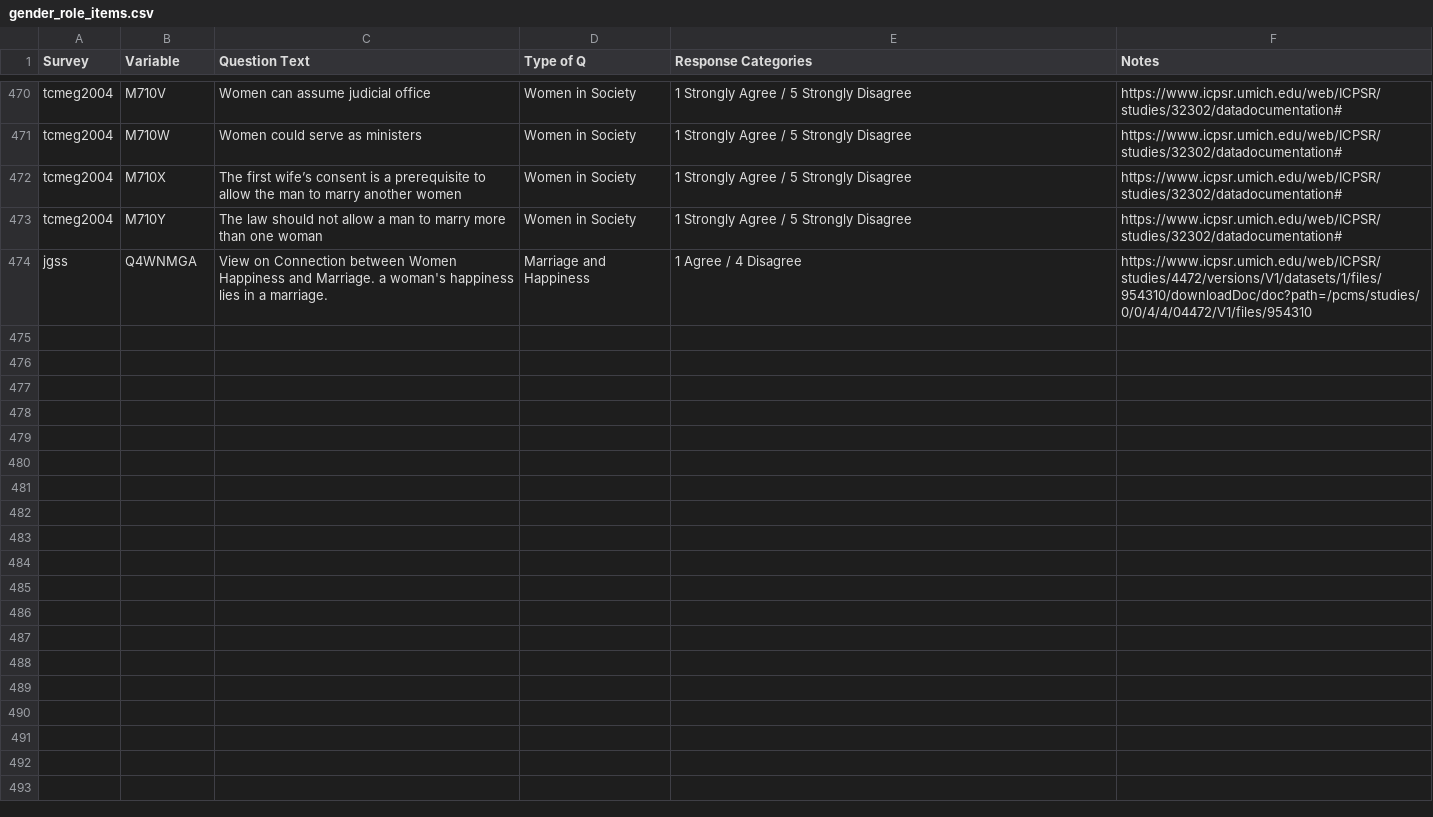
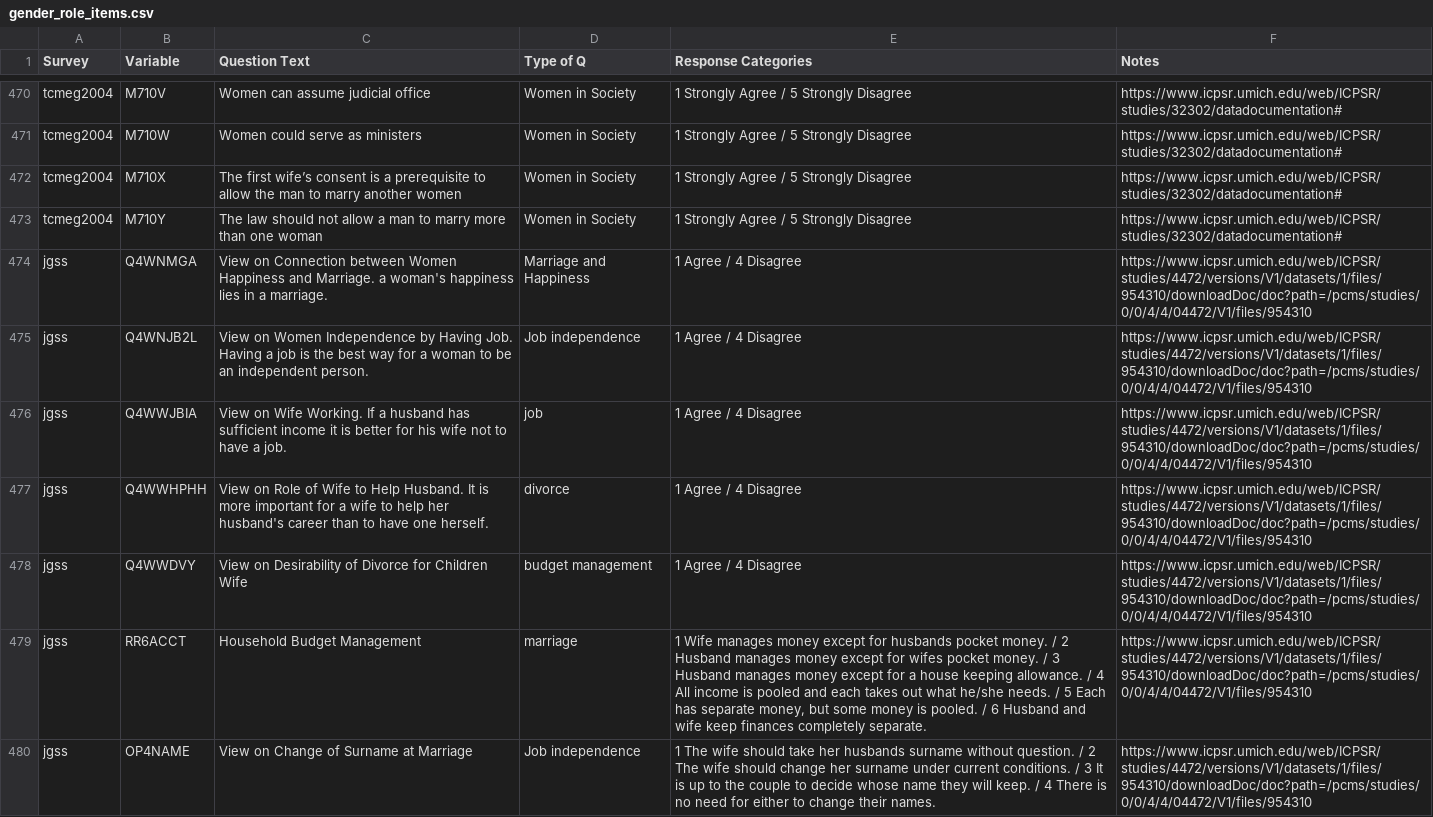
Before and after one commit to fsolt/dcpo_gender_roles, a CSV file: data-raw/gender_role_items.csv, drawn as a sheet; only a part is shown, gaps mark what is left out; the diff names each change by its address in the sheet, - before the commit and + after, or states it on an @@ line.

Commit message:
Update gender_role_items.csv

```diff
--- a/data-raw/gender_role_items.csv
+++ b/data-raw/gender_role_items.csv
+row 475: jgss | Q4WNJB2L | View on Women Independence by Having Job. Having a job is the best way for a woman to be an independent person. | Job independence | 1 Agree / 4 Disagree | https://www.icpsr.umich.edu/web/ICPSR/studies/4472/versions/V1/datasets/1/files/954310/downloadDoc/doc?path=/pcms/studies/0/0/4/4/04472/V1/files/954310
+row 476: jgss | Q4WWJBIA | View on Wife Working. If a husband has sufficient income it is better for his wife not to have a job. | job | 1 Agree / 4 Disagree | https://www.icpsr.umich.edu/web/ICPSR/studies/4472/versions/V1/datasets/1/files/954310/downloadDoc/doc?path=/pcms/studies/0/0/4/4/04472/V1/files/954310
+row 477: jgss | Q4WWHPHH | View on Role of Wife to Help Husband. It is more important for a wife to help her husband's career than to have one herself. | divorce | 1 Agree / 4 Disagree | https://www.icpsr.umich.edu/web/ICPSR/studies/4472/versions/V1/datasets/1/files/954310/downloadDoc/doc?path=/pcms/studies/0/0/4/4/04472/V1/files/954310
+row 478: jgss | Q4WWDVY | View on Desirability of Divorce for Children Wife | budget management | 1 Agree / 4 Disagree | https://www.icpsr.umich.edu/web/ICPSR/studies/4472/versions/V1/datasets/1/files/954310/downloadDoc/doc?path=/pcms/studies/0/0/4/4/04472/V1/files/954310
+row 479: jgss | RR6ACCT | Household Budget Management | marriage | 1 Wife manages money except for husbands pocket money. / 2 Husband manages money except for wifes pocket money. / 3 Husband manages money except for a house keeping allowance. / 4 All income is pooled and each takes out what he/she needs. / 5 Each has separate money, but some money is pooled. / 6 Husband and wife keep finances completely separate. | https://www.icpsr.umich.edu/web/ICPSR/studies/4472/versions/V1/datasets/1/files/954310/downloadDoc/doc?path=/pcms/studies/0/0/4/4/04472/V1/files/954310
+row 480: jgss | OP4NAME | View on Change of Surname at Marriage | Job independence | 1 The wife should take her husbands surname without question. / 2 The wife should change her surname under current conditions. / 3 It is up to the couple to decide whose name they will keep. / 4 There is no need for either to change their names. | https://www.icpsr.umich.edu/web/ICPSR/studies/4472/versions/V1/datasets/1/files/954310/downloadDoc/doc?path=/pcms/studies/0/0/4/4/04472/V1/files/954310
```
